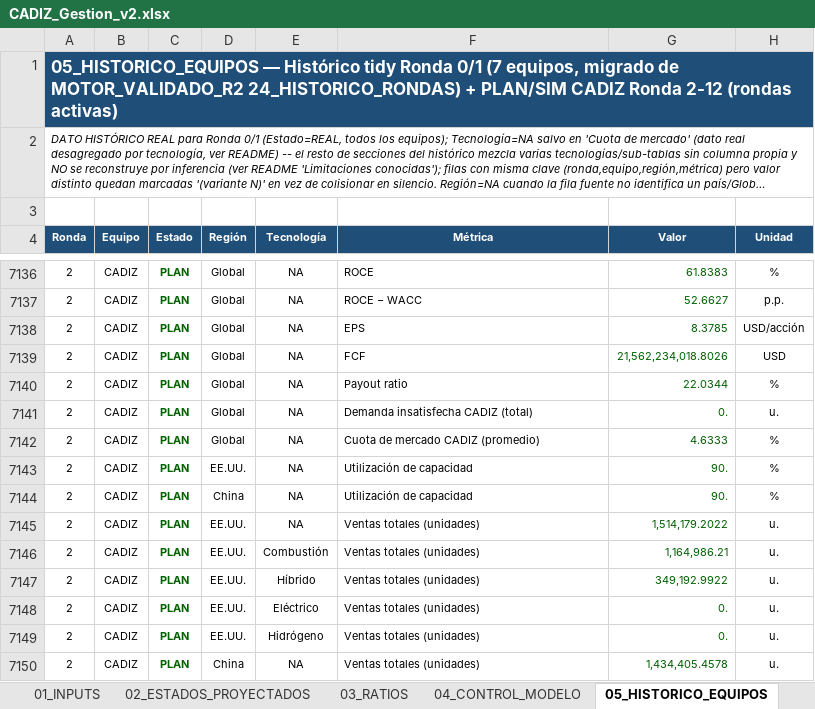
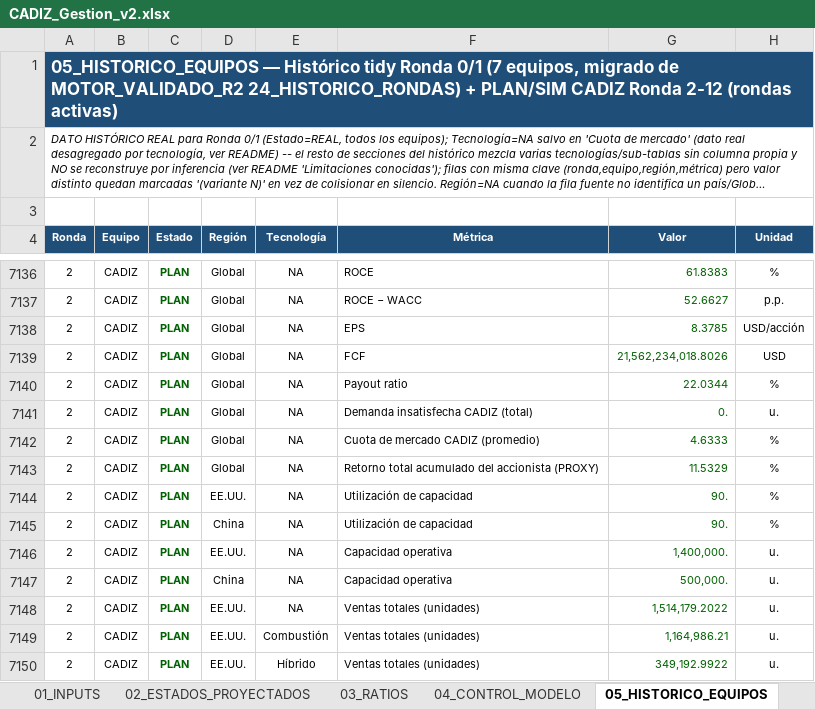
Before and after one commit to Mati-Gomez/CADIZ-Cesim, an Excel workbook: CADIZ_Gestion_v2.xlsx, sheet 05_HISTORICO_EQUIPOS, drawn as a sheet; only a part is shown, gaps mark what is left out; the shorter side is filled out with more unchanged rows; long unchanged cells end in …; values as stored, in another font and other column widths than the file's, no borders; charts and pictures not drawn; the diff names each change by its address in the sheet, - before the commit and + after, or states it on an @@ line.

```diff
--- a/CADIZ_Gestion_v2.xlsx (sheet 05_HISTORICO_EQUIPOS)
+++ b/CADIZ_Gestion_v2.xlsx (sheet 05_HISTORICO_EQUIPOS)
+row 7143: 2 | CADIZ | PLAN | Global | NA | Retorno total acumulado del accionista (PROXY) | 11.5329 | %
+row 7146: 2 | CADIZ | PLAN | EE.UU. | NA | Capacidad operativa | 1,400,000. | u.
+row 7147: 2 | CADIZ | PLAN | China | NA | Capacidad operativa | 500,000. | u.
```
Also changed, not shown: sheet 03_RATIOS, formulas that keep their value, 4 other files.
